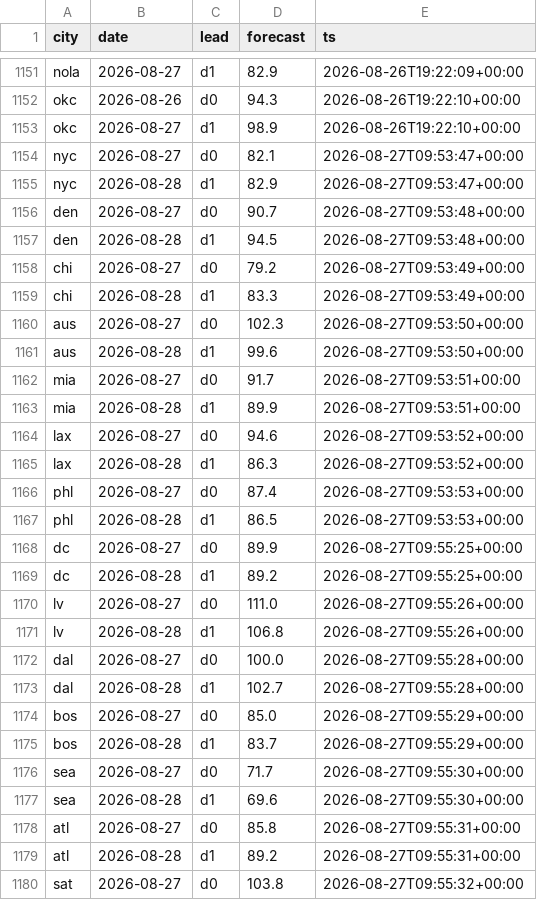
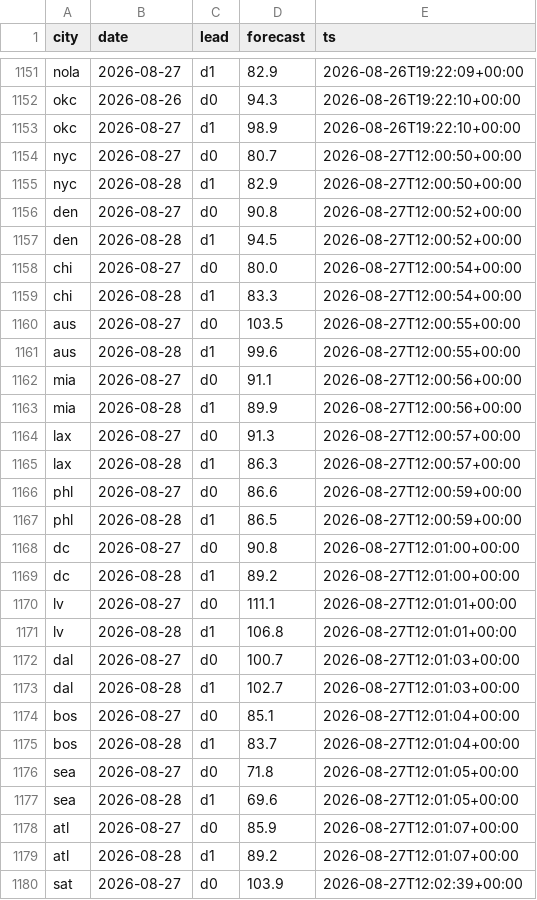
Before and after one commit to akadigari/highball, a CSV file: data/forecast_log.csv, drawn as a sheet; only a part is shown, gaps mark what is left out; the diff covers the shown part only.

```diff
--- a/data/forecast_log.csv
+++ b/data/forecast_log.csv
@@ -1153,28 +1153,28 @@ okc,2026-08-26,d0,94.3,2026-08-26T19:22:10+00:00
 okc,2026-08-27,d1,98.9,2026-08-26T19:22:10+00:00
-nyc,2026-08-27,d0,82.1,2026-08-27T09:53:47+00:00
-nyc,2026-08-28,d1,82.9,2026-08-27T09:53:47+00:00
-den,2026-08-27,d0,90.7,2026-08-27T09:53:48+00:00
-den,2026-08-28,d1,94.5,2026-08-27T09:53:48+00:00
-chi,2026-08-27,d0,79.2,2026-08-27T09:53:49+00:00
-chi,2026-08-28,d1,83.3,2026-08-27T09:53:49+00:00
-aus,2026-08-27,d0,102.3,2026-08-27T09:53:50+00:00
-aus,2026-08-28,d1,99.6,2026-08-27T09:53:50+00:00
-mia,2026-08-27,d0,91.7,2026-08-27T09:53:51+00:00
-mia,2026-08-28,d1,89.9,2026-08-27T09:53:51+00:00
-lax,2026-08-27,d0,94.6,2026-08-27T09:53:52+00:00
-lax,2026-08-28,d1,86.3,2026-08-27T09:53:52+00:00
-phl,2026-08-27,d0,87.4,2026-08-27T09:53:53+00:00
-phl,2026-08-28,d1,86.5,2026-08-27T09:53:53+00:00
-dc,2026-08-27,d0,89.9,2026-08-27T09:55:25+00:00
-dc,2026-08-28,d1,89.2,2026-08-27T09:55:25+00:00
-lv,2026-08-27,d0,111.0,2026-08-27T09:55:26+00:00
-lv,2026-08-28,d1,106.8,2026-08-27T09:55:26+00:00
-dal,2026-08-27,d0,100.0,2026-08-27T09:55:28+00:00
-dal,2026-08-28,d1,102.7,2026-08-27T09:55:28+00:00
-bos,2026-08-27,d0,85.0,2026-08-27T09:55:29+00:00
-bos,2026-08-28,d1,83.7,2026-08-27T09:55:29+00:00
-sea,2026-08-27,d0,71.7,2026-08-27T09:55:30+00:00
-sea,2026-08-28,d1,69.6,2026-08-27T09:55:30+00:00
-atl,2026-08-27,d0,85.8,2026-08-27T09:55:31+00:00
-atl,2026-08-28,d1,89.2,2026-08-27T09:55:31+00:00
-sat,2026-08-27,d0,103.8,2026-08-27T09:55:32+00:00
+nyc,2026-08-27,d0,80.7,2026-08-27T12:00:50+00:00
+nyc,2026-08-28,d1,82.9,2026-08-27T12:00:50+00:00
+den,2026-08-27,d0,90.8,2026-08-27T12:00:52+00:00
+den,2026-08-28,d1,94.5,2026-08-27T12:00:52+00:00
+chi,2026-08-27,d0,80.0,2026-08-27T12:00:54+00:00
+chi,2026-08-28,d1,83.3,2026-08-27T12:00:54+00:00
+aus,2026-08-27,d0,103.5,2026-08-27T12:00:55+00:00
+aus,2026-08-28,d1,99.6,2026-08-27T12:00:55+00:00
+mia,2026-08-27,d0,91.1,2026-08-27T12:00:56+00:00
+mia,2026-08-28,d1,89.9,2026-08-27T12:00:56+00:00
+lax,2026-08-27,d0,91.3,2026-08-27T12:00:57+00:00
+lax,2026-08-28,d1,86.3,2026-08-27T12:00:57+00:00
+phl,2026-08-27,d0,86.6,2026-08-27T12:00:59+00:00
+phl,2026-08-28,d1,86.5,2026-08-27T12:00:59+00:00
+dc,2026-08-27,d0,90.8,2026-08-27T12:01:00+00:00
+dc,2026-08-28,d1,89.2,2026-08-27T12:01:00+00:00
+lv,2026-08-27,d0,111.1,2026-08-27T12:01:01+00:00
+lv,2026-08-28,d1,106.8,2026-08-27T12:01:01+00:00
+dal,2026-08-27,d0,100.7,2026-08-27T12:01:03+00:00
+dal,2026-08-28,d1,102.7,2026-08-27T12:01:03+00:00
+bos,2026-08-27,d0,85.1,2026-08-27T12:01:04+00:00
+bos,2026-08-28,d1,83.7,2026-08-27T12:01:04+00:00
+sea,2026-08-27,d0,71.8,2026-08-27T12:01:05+00:00
+sea,2026-08-28,d1,69.6,2026-08-27T12:01:05+00:00
+atl,2026-08-27,d0,85.9,2026-08-27T12:01:07+00:00
+atl,2026-08-28,d1,89.2,2026-08-27T12:01:07+00:00
+sat,2026-08-27,d0,103.9,2026-08-27T12:02:39+00:00
```
Also changed, not shown: 7 edited cells elsewhere in this file, 2 other files.
